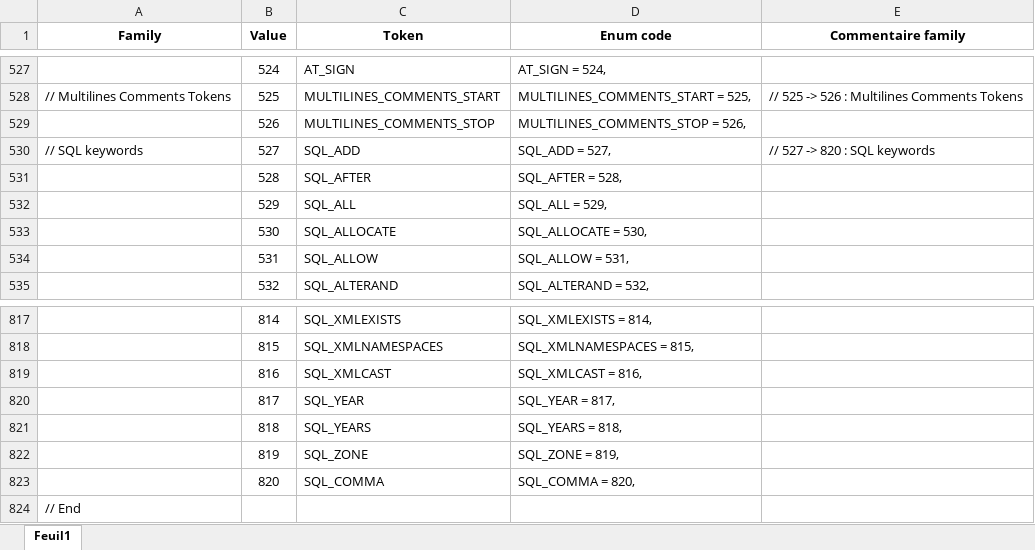
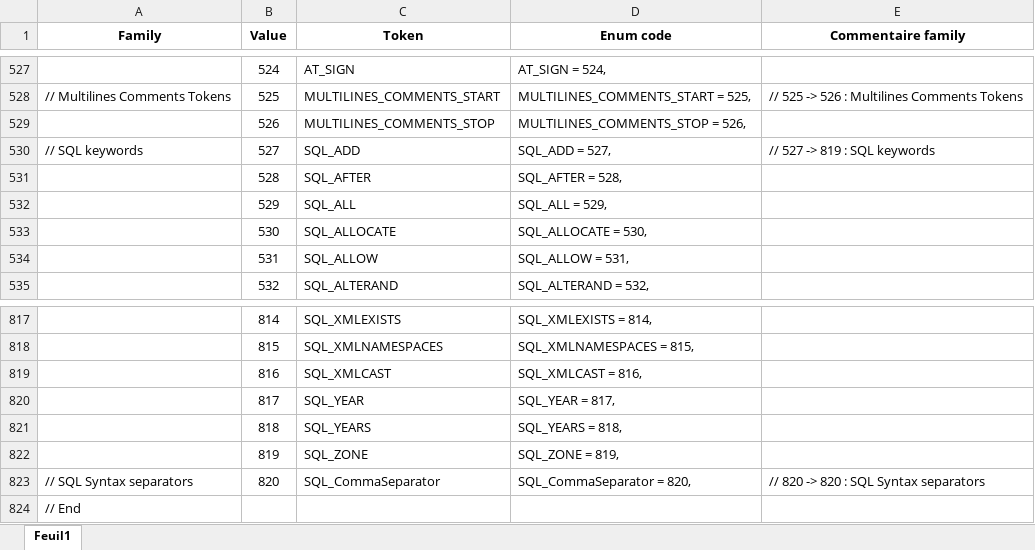
Before and after one commit to TypeCobolTeam/TypeCobol, an Excel workbook: Documentation/TokenTypes.xlsx, sheet Feuil1, drawn as a sheet; only a part is shown, gaps mark what is left out; values as stored, in another font and other column widths than the file's, no borders; conditional formats not drawn; the diff names each change by its address in the sheet, - before the commit and + after, or states it on an @@ line.

Commit message:
WI #2139 Use new token family for SQL CommaSeparator

```diff
--- a/Documentation/TokenTypes.xlsx (sheet Feuil1)
+++ b/Documentation/TokenTypes.xlsx (sheet Feuil1)
-E530 (Commentaire family): // 527 -> 820 : SQL keywords
+E530 (Commentaire family): // 527 -> 819 : SQL keywords
-A823 (Family): (empty)
+A823 (Family): // SQL Syntax separators
-C823 (Token): SQL_COMMA
+C823 (Token): SQL_CommaSeparator
-D823 (Enum code): SQL_COMMA = 820,
+D823 (Enum code): SQL_CommaSeparator = 820,
-E823 (Commentaire family): (empty)
+E823 (Commentaire family): // 820 -> 820 : SQL Syntax separators
```
Also changed, not shown: formulas that keep their value, 8 other files.
